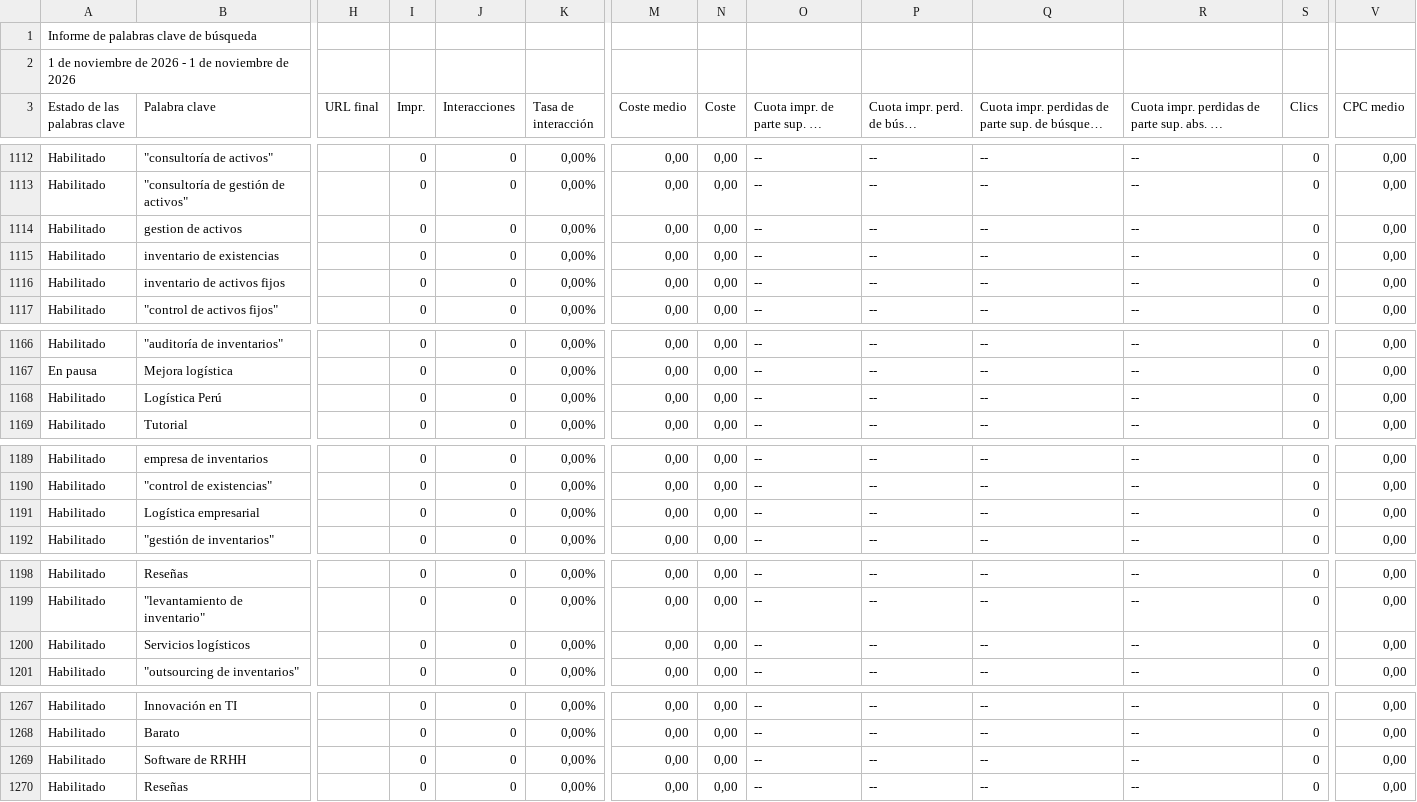
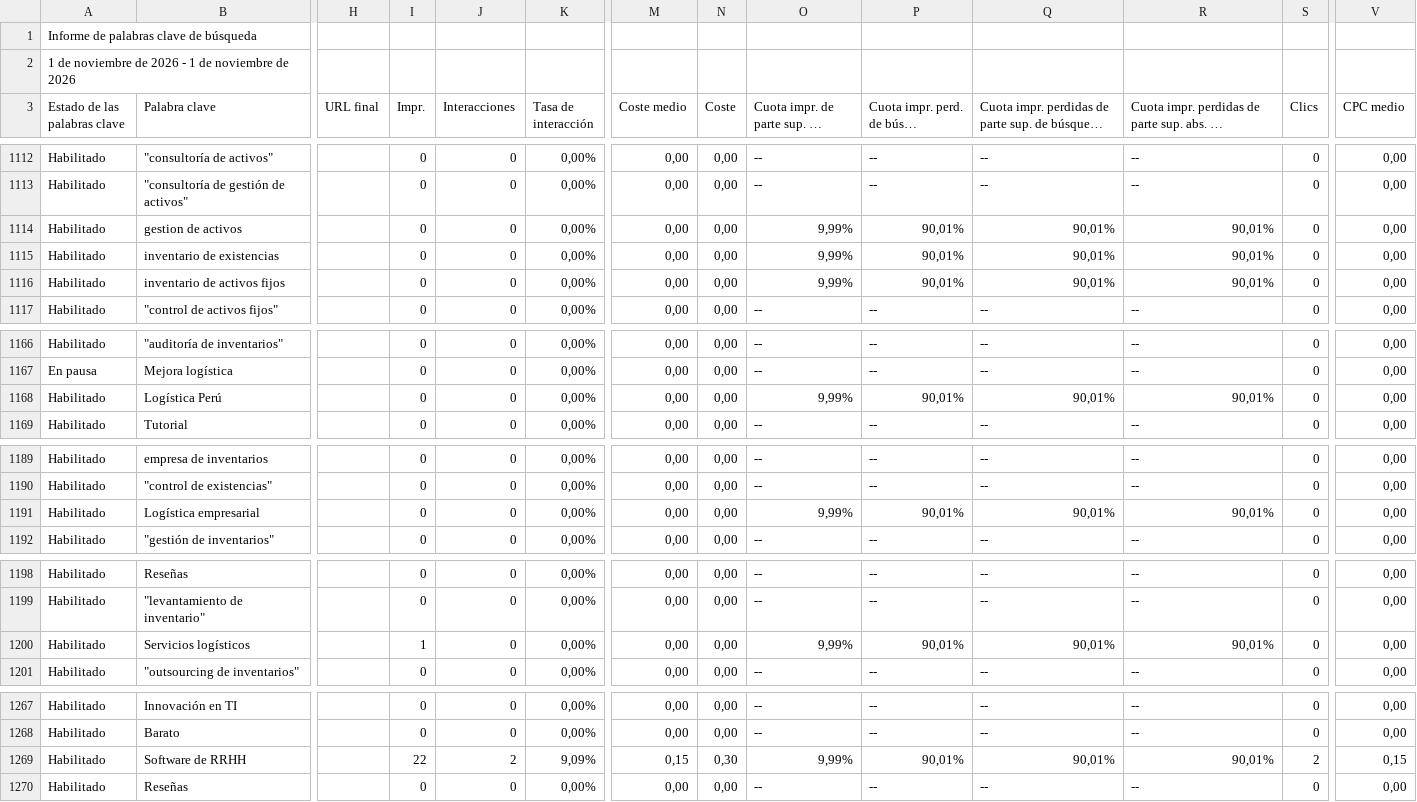
Before and after one commit to jorgeluis666/objetivos-Aquarius, a CSV file: data/csv-backups/keywords/Aquarius KW noviembre 2026.csv, drawn as a sheet; only a part is shown, gaps mark what is left out; long unchanged cells end in …; the diff covers the shown part only; the diff names each change by its address in the sheet, - before the commit and + after, or states it on an @@ line.

```diff
--- a/data/csv-backups/keywords/Aquarius KW noviembre 2026.csv
+++ b/data/csv-backups/keywords/Aquarius KW noviembre 2026.csv
-O1114:O1116: --
+O1114:O1116: 9,99%
-P1114:P1116: --
+P1114:P1116: 90,01%
-Q1114:Q1116: --
+Q1114:Q1116: 90,01%
-R1114:R1116: --
+R1114:R1116: 90,01%
-O1168: --
+O1168: 9,99%
-P1168: --
+P1168: 90,01%
-Q1168: --
+Q1168: 90,01%
-R1168: --
+R1168: 90,01%
-O1191: --
+O1191: 9,99%
-P1191: --
+P1191: 90,01%
-Q1191: --
+Q1191: 90,01%
-R1191: --
+R1191: 90,01%
-I1200 (Impr.): 0
+I1200 (Impr.): 1
-O1200: --
+O1200: 9,99%
-P1200: --
+P1200: 90,01%
-Q1200: --
+Q1200: 90,01%
-R1200: --
+R1200: 90,01%
-I1269 (Impr.): 0
+I1269 (Impr.): 22
-J1269 (Interacciones): 0
+J1269 (Interacciones): 2
-K1269 (Tasa de interacción): 0,00%
+K1269 (Tasa de interacción): 9,09%
-M1269 (Coste medio): 0,00
+M1269 (Coste medio): 0,15
-N1269 (Coste): 0,00
+N1269 (Coste): 0,30
-O1269: --
+O1269: 9,99%
-P1269: --
+P1269: 90,01%
-Q1269: --
+Q1269: 90,01%
-R1269: --
+R1269: 90,01%
-S1269 (Clics): 0
+S1269 (Clics): 2
-V1269 (CPC medio): 0,00
+V1269 (CPC medio): 0,15
```
Also changed, not shown: 6 edited cells elsewhere in this file, data/csv-backups/drive/Aquarius - Noviembre 2026.csv, data/csv-backups/drive/Aquarius - Octubre 2026.csv, 6 other files.
